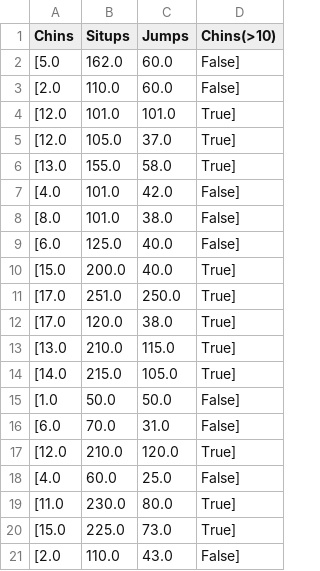
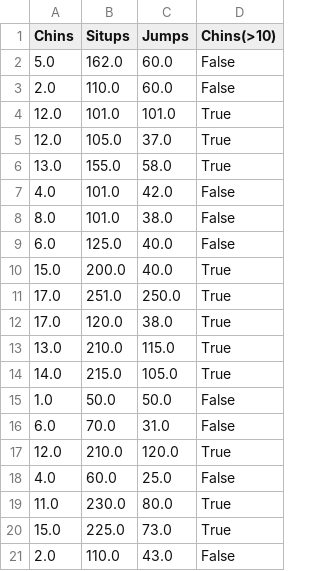
Before and after one commit to CamilaJaviera91/apache-beam-pipeline-first-approach, a CSV file: download/chins_filtered_3.csv, drawn as a sheet.

Commit message:
feat(TF): edit csv file

```diff
--- a/download/chins_filtered_3.csv
+++ b/download/chins_filtered_3.csv
@@ -1,21 +1,21 @@
 Chins,Situps,Jumps,Chins(>10)
-[5.0, 162.0, 60.0, False]
-[2.0, 110.0, 60.0, False]
-[12.0, 101.0, 101.0, True]
-[12.0, 105.0, 37.0, True]
-[13.0, 155.0, 58.0, True]
-[4.0, 101.0, 42.0, False]
-[8.0, 101.0, 38.0, False]
-[6.0, 125.0, 40.0, False]
-[15.0, 200.0, 40.0, True]
-[17.0, 251.0, 250.0, True]
-[17.0, 120.0, 38.0, True]
-[13.0, 210.0, 115.0, True]
-[14.0, 215.0, 105.0, True]
-[1.0, 50.0, 50.0, False]
-[6.0, 70.0, 31.0, False]
-[12.0, 210.0, 120.0, True]
-[4.0, 60.0, 25.0, False]
-[11.0, 230.0, 80.0, True]
-[15.0, 225.0, 73.0, True]
-[2.0, 110.0, 43.0, False]
+5.0, 162.0, 60.0, False
+2.0, 110.0, 60.0, False
+12.0, 101.0, 101.0, True
+12.0, 105.0, 37.0, True
+13.0, 155.0, 58.0, True
+4.0, 101.0, 42.0, False
+8.0, 101.0, 38.0, False
+6.0, 125.0, 40.0, False
+15.0, 200.0, 40.0, True
+17.0, 251.0, 250.0, True
+17.0, 120.0, 38.0, True
+13.0, 210.0, 115.0, True
+14.0, 215.0, 105.0, True
+1.0, 50.0, 50.0, False
+6.0, 70.0, 31.0, False
+12.0, 210.0, 120.0, True
+4.0, 60.0, 25.0, False
+11.0, 230.0, 80.0, True
+15.0, 225.0, 73.0, True
+2.0, 110.0, 43.0, False
```
